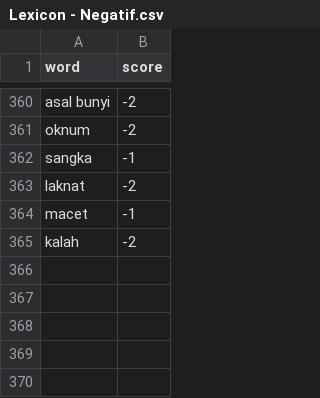
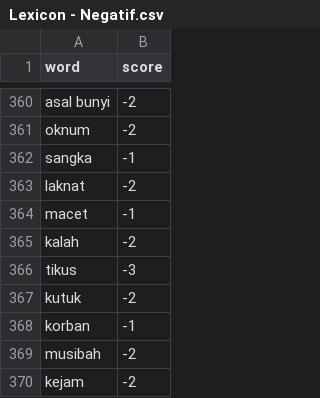
Before and after one commit to farisk28/Sentiment-Analysis-Pemerintahan-Kebijakan-Prabowo-melalui-X-dengan-metode-SVM-dan-Naive-Baiyes, a CSV file: Lexicon - Negatif.csv, drawn as a sheet; only a part is shown, gaps mark what is left out.

Commit message:
Update Lexicon - Negatif.csv

```diff
--- a/Lexicon - Negatif.csv
+++ b/Lexicon - Negatif.csv
@@ -365 +365,6 @@ macet,-1
 kalah,-2
+tikus,-3
+kutuk,-2
+korban,-1
+musibah,-2
+kejam,-2
```
